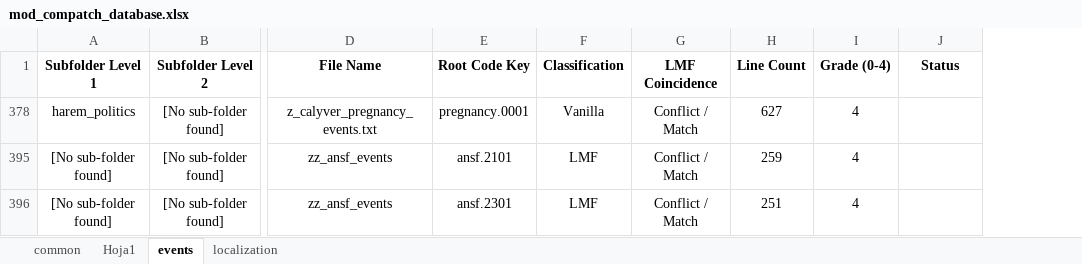
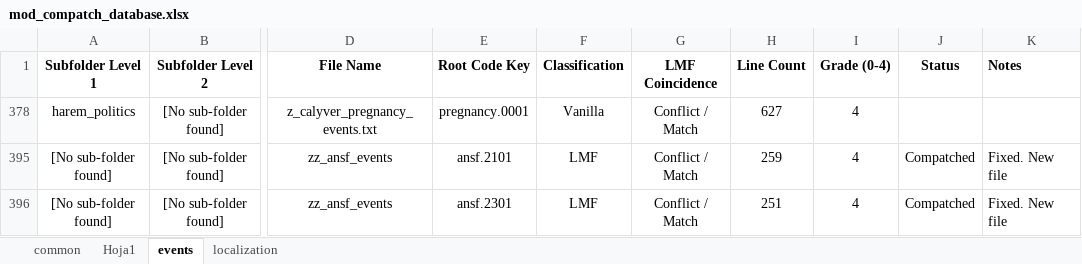
Before and after one commit to calyver/Harem-Politics, an Excel workbook: mod_compatch_database.xlsx, sheet events, drawn as a sheet; only a part is shown, gaps mark what is left out; values as stored, in another font and other column widths than the file's, no borders; the diff names each change by its address in the sheet, - before the commit and + after, or states it on an @@ line.

Commit message:
Update mod_compatch_database.xlsx

```diff
--- a/mod_compatch_database.xlsx (sheet events)
+++ b/mod_compatch_database.xlsx (sheet events)
+column K (Notes), rows 395-396: Fixed. New file | Fixed. New file
-J395:J396 (Status): (empty)
+J395:J396 (Status): Compatched
```
